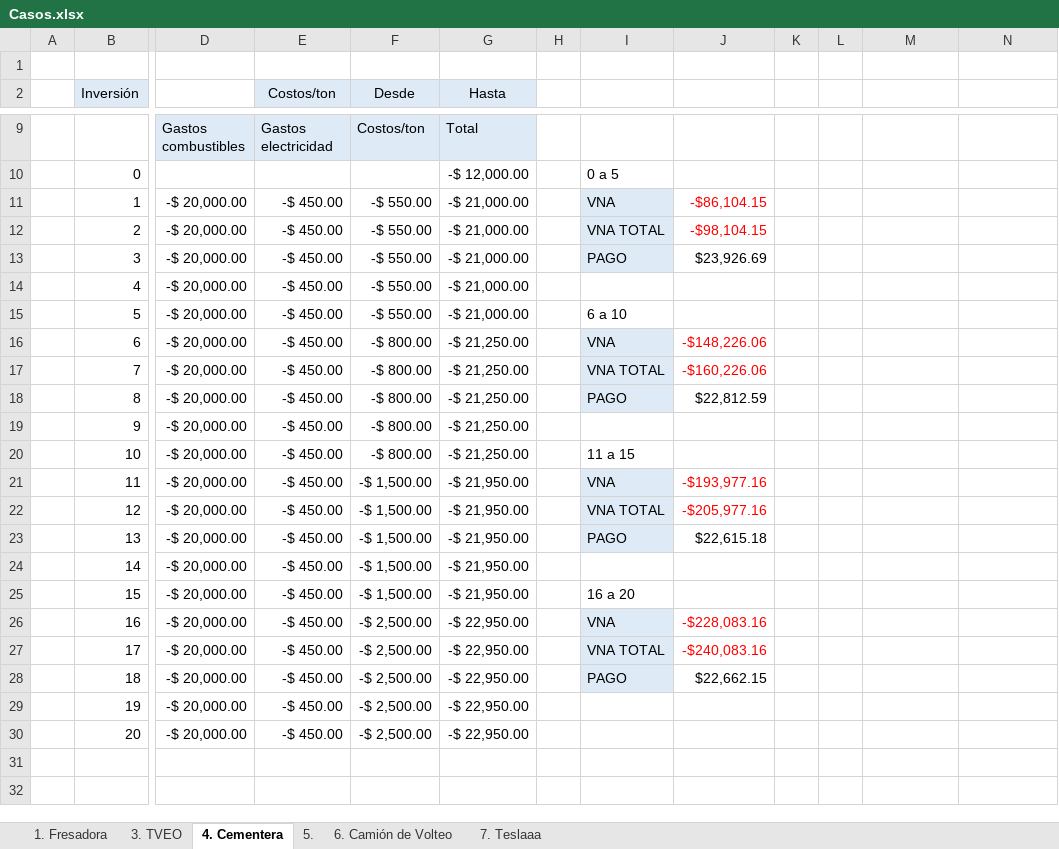
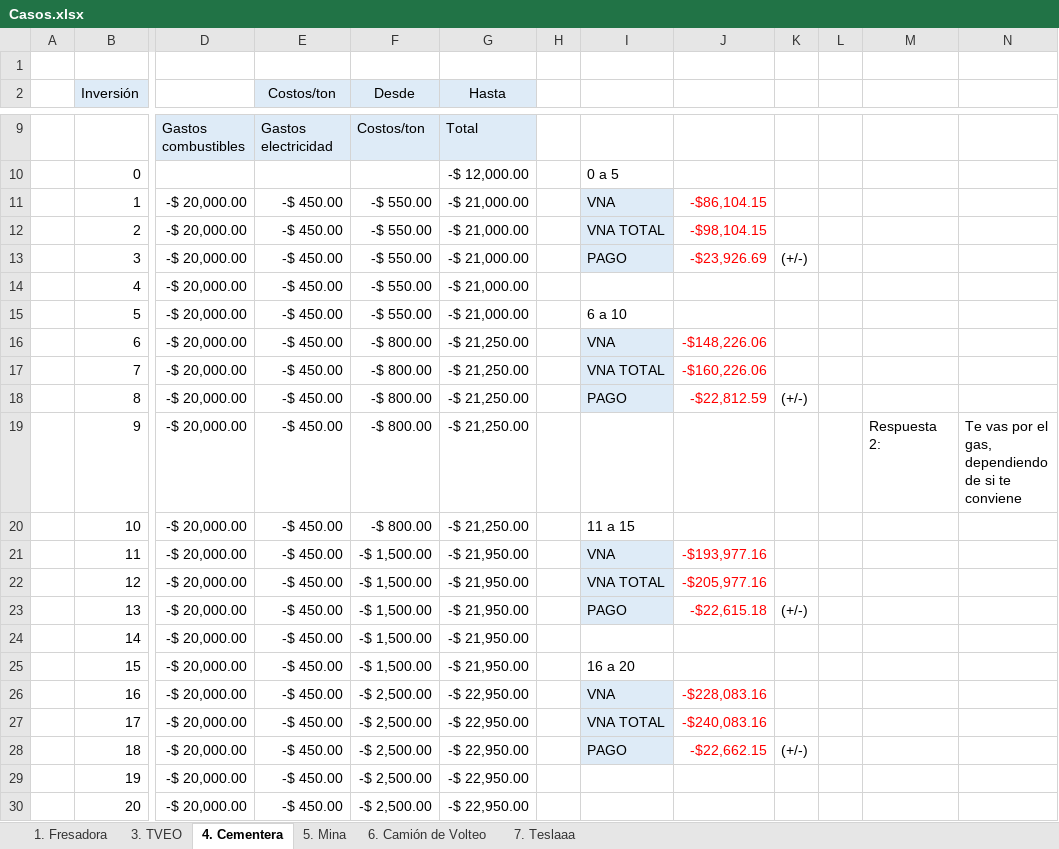
Before and after one commit to saracarolina12/Bach_Artificial_Intelligence, an Excel workbook: Semestres/Other/Proyectos de Inversión/Casos Finales/Casos.xlsx, sheet 4. Cementera, drawn as a sheet; only a part is shown, gaps mark what is left out; values as stored, in another font and other column widths than the file's, no borders; the diff names each change by its address in the sheet, - before the commit and + after, or states it on an @@ line.

```diff
--- a/Semestres/Other/Proyectos de Inversión/Casos Finales/Casos.xlsx (sheet 4. Cementera)
+++ b/Semestres/Other/Proyectos de Inversión/Casos Finales/Casos.xlsx (sheet 4. Cementera)
-sheet tab: 5.
+sheet tab: 5. Mina
-J13: $23,926.69
+J13: -$23,926.69
-J13 text colour: black
+J13 text colour: #FF0000
-K13: (empty)
+K13: (+/-)
-J18: $22,812.59
+J18: -$22,812.59
-J18 text colour: black
+J18 text colour: #FF0000
-K18: (empty)
+K18: (+/-)
-M19: (empty)
+M19: Respuesta 2:
-N19: (empty)
+N19: Te vas por el gas, dependiendo de si te conviene
-J23: $22,615.18
+J23: -$22,615.18
-J23 text colour: black
+J23 text colour: #FF0000
-K23: (empty)
+K23: (+/-)
-J28: $22,662.15
+J28: -$22,662.15
-J28 text colour: black
+J28 text colour: #FF0000
-K28: (empty)
+K28: (+/-)
```
Also changed, not shown: sheet 5. Mina, sheet 7. Teslaaa, sheet 6. Camión de Volteo, sheet 3. TVEO, sheet 1. Fresadora, formulas that keep their value.
